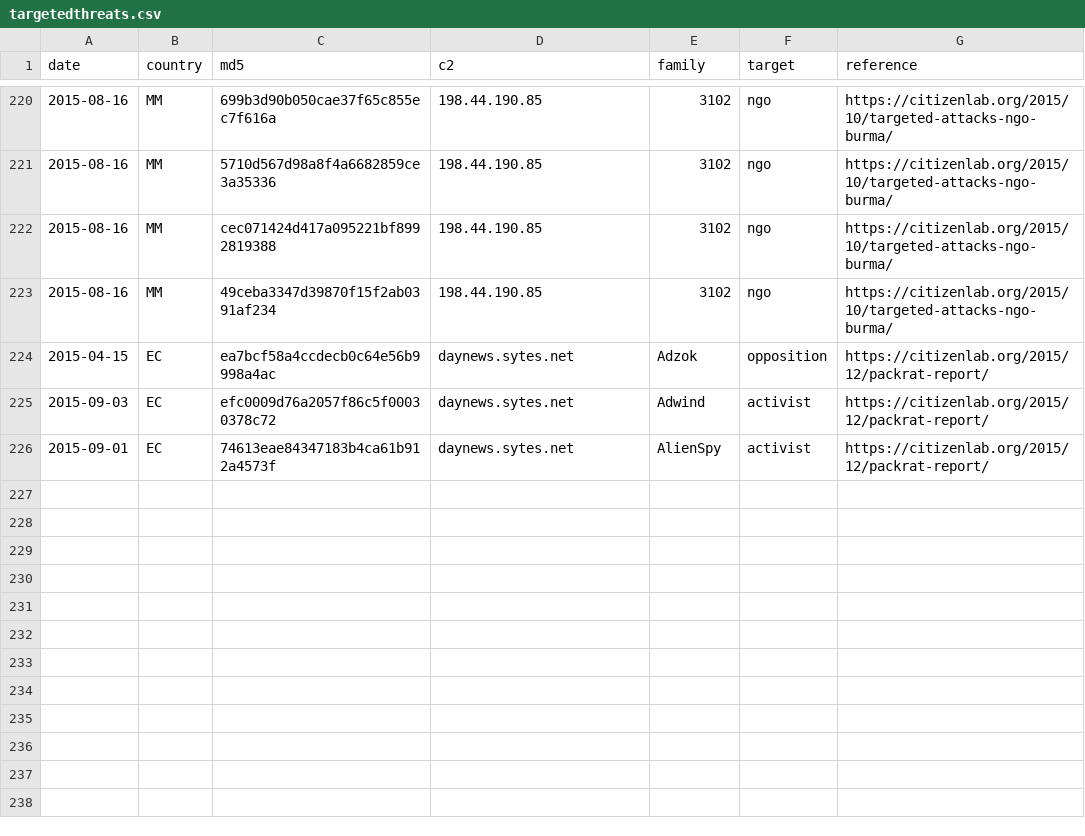
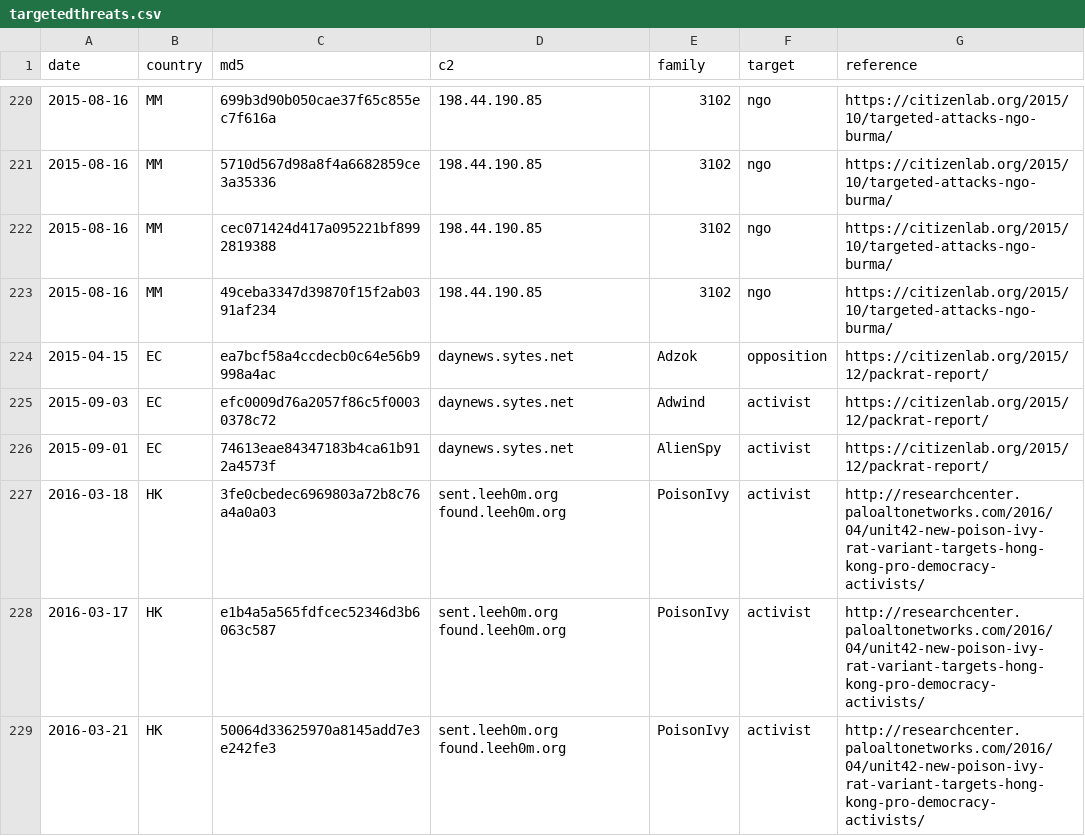
Before and after one commit to digitalfreedom/data-targetedthreats, a CSV file: targetedthreats.csv, drawn as a sheet; only a part is shown, gaps mark what is left out; the diff names each change by its address in the sheet, - before the commit and + after, or states it on an @@ line.

Commit message:
Added attacks against Hong Kong activists

```diff
--- a/targetedthreats.csv
+++ b/targetedthreats.csv
+row 227: 2016-03-18 | HK | 3fe0cbedec6969803a72b8c76a4a0a03 | sent.leeh0m.org found.leeh0m.org | PoisonIvy | activist | http://researchcenter.paloaltonetworks.com/2016/04/unit42-new-poison-ivy-rat-variant-targets-hong-kong-pro-democracy-activists/
+row 228: 2016-03-17 | HK | e1b4a5a565fdfcec52346d3b6063c587 | sent.leeh0m.org found.leeh0m.org | PoisonIvy | activist | http://researchcenter.paloaltonetworks.com/2016/04/unit42-new-poison-ivy-rat-variant-targets-hong-kong-pro-democracy-activists/
+row 229: 2016-03-21 | HK | 50064d33625970a8145add7e3e242fe3 | sent.leeh0m.org found.leeh0m.org | PoisonIvy | activist | http://researchcenter.paloaltonetworks.com/2016/04/unit42-new-poison-ivy-rat-variant-targets-hong-kong-pro-democracy-activists/
```
